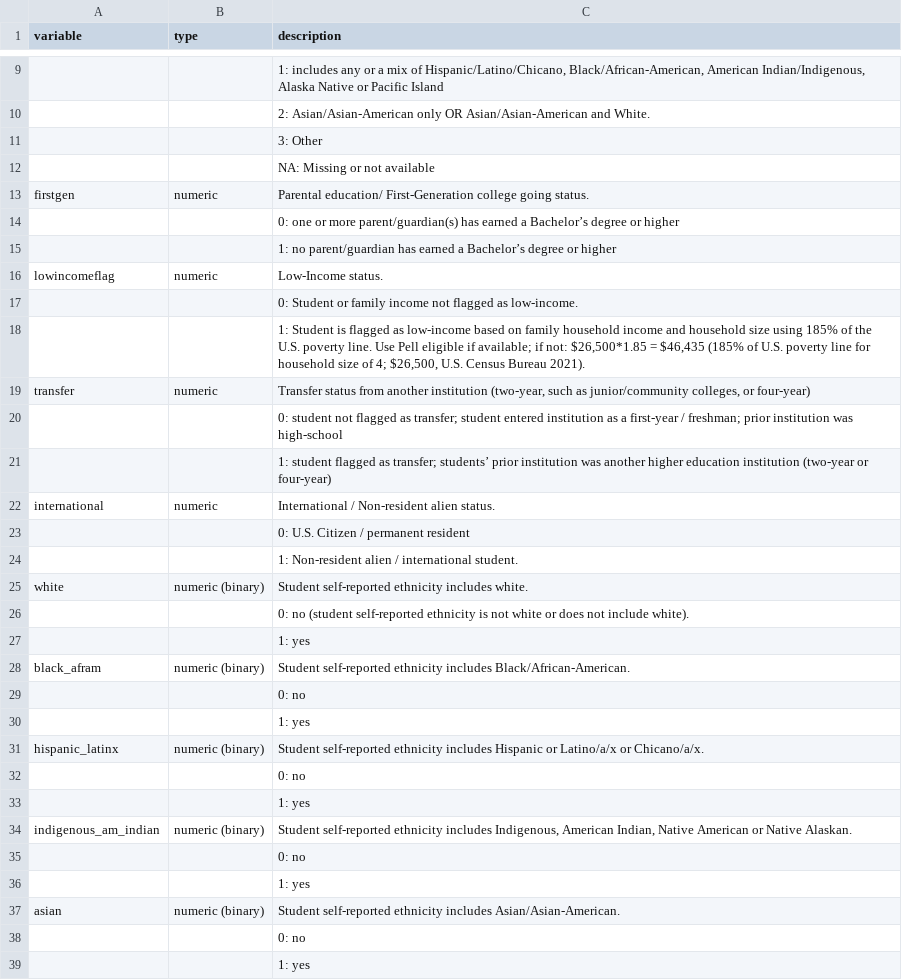
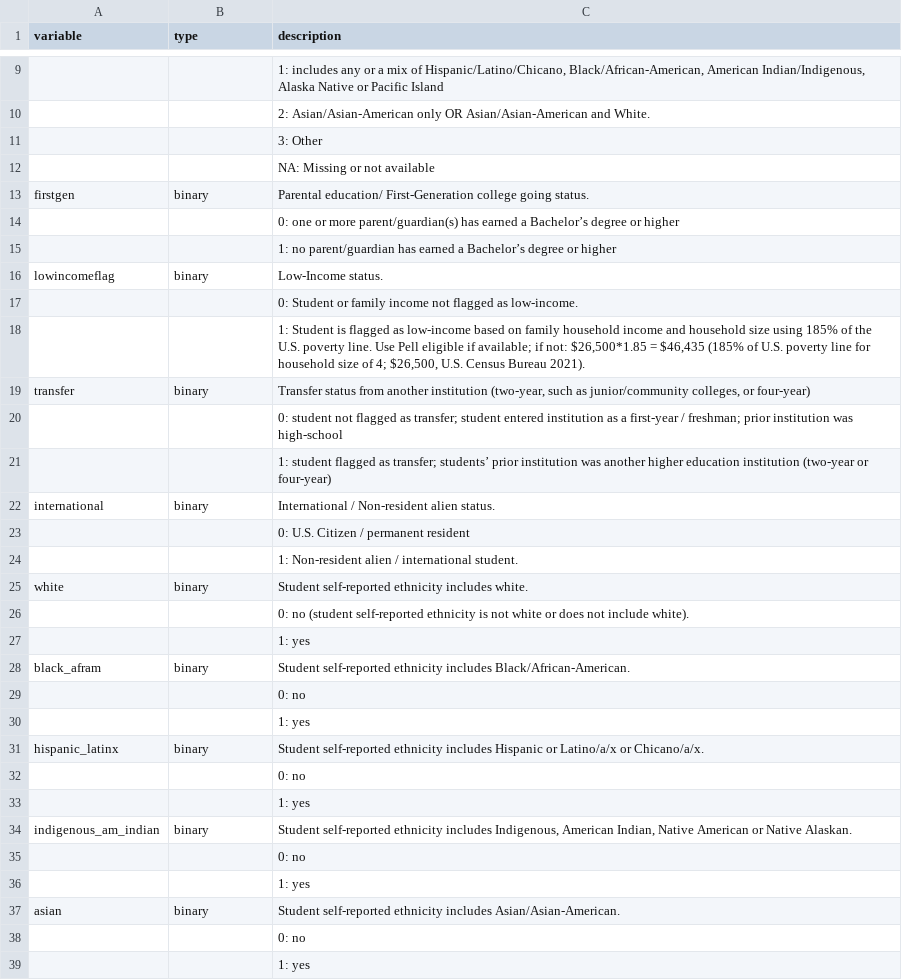
Before and after one commit to centerforbiophotonics/SEISMIC-equity-measures, a CSV file: data_dictionary.csv, drawn as a sheet; only a part is shown, gaps mark what is left out; the diff covers the shown part only; the diff names each change by its address in the sheet, - before the commit and + after, or states it on an @@ line.

```diff
--- a/data_dictionary.csv
+++ b/data_dictionary.csv
-B13 (type): numeric
+B13 (type): binary
-B16 (type): numeric
+B16 (type): binary
-B19 (type): numeric
+B19 (type): binary
-B22 (type): numeric
+B22 (type): binary
-B25 (type): numeric (binary)
+B25 (type): binary
-B28 (type): numeric (binary)
+B28 (type): binary
-B31 (type): numeric (binary)
+B31 (type): binary
-B34 (type): numeric (binary)
+B34 (type): binary
-B37 (type): numeric (binary)
+B37 (type): binary
```
Also changed, not shown: 1 added row and 5 edited cells elsewhere in this file, 2 other files.
